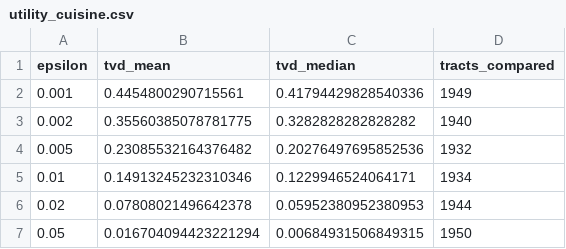
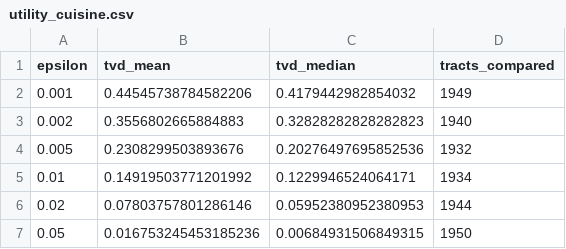
Before and after one commit to rtonpe2/geo_privacy, a CSV file: results/utility_cuisine.csv, drawn as a sheet.

```diff
--- a/results/utility_cuisine.csv
+++ b/results/utility_cuisine.csv
@@ -1,7 +1,7 @@
 epsilon,tvd_mean,tvd_median,tracts_compared
-0.001,0.4454800290715561,0.41794429828540336,1949
-0.002,0.35560385078781775,0.3282828282828282,1940
-0.005,0.23085532164376482,0.20276497695852536,1932
-0.01,0.14913245232310346,0.1229946524064171,1934
-0.02,0.07808021496642378,0.05952380952380953,1944
-0.05,0.016704094423221294,0.00684931506849315,1950
+0.001,0.44545738784582206,0.4179442982854032,1949
+0.002,0.3556802665884883,0.32828282828282823,1940
+0.005,0.2308299503893676,0.20276497695852536,1932
+0.01,0.14919503771201992,0.1229946524064171,1934
+0.02,0.07803757801286146,0.05952380952380953,1944
+0.05,0.016753245453185236,0.00684931506849315,1950
```
Also changed, not shown: results/single_query.csv, results/utility_by_borough.csv, 31 other files.
